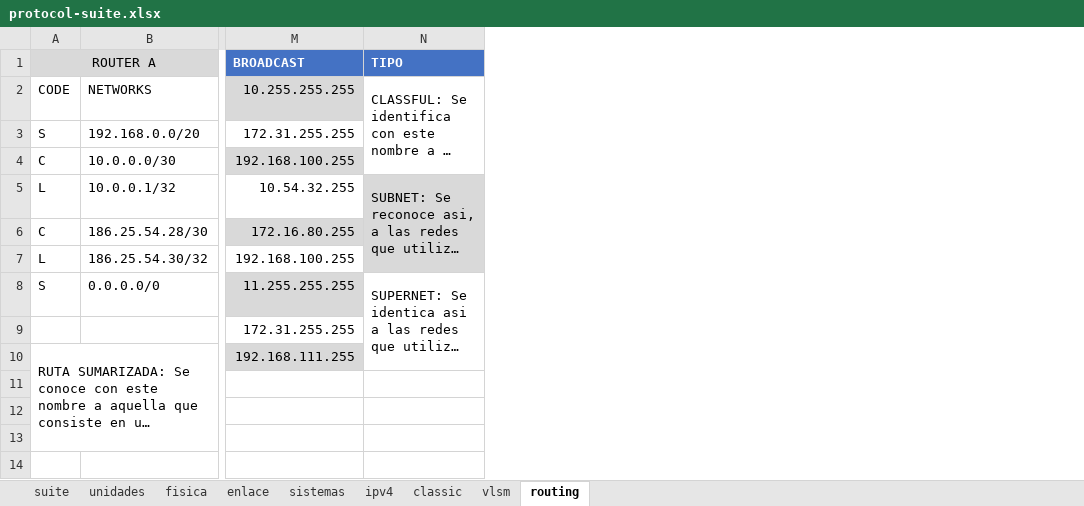
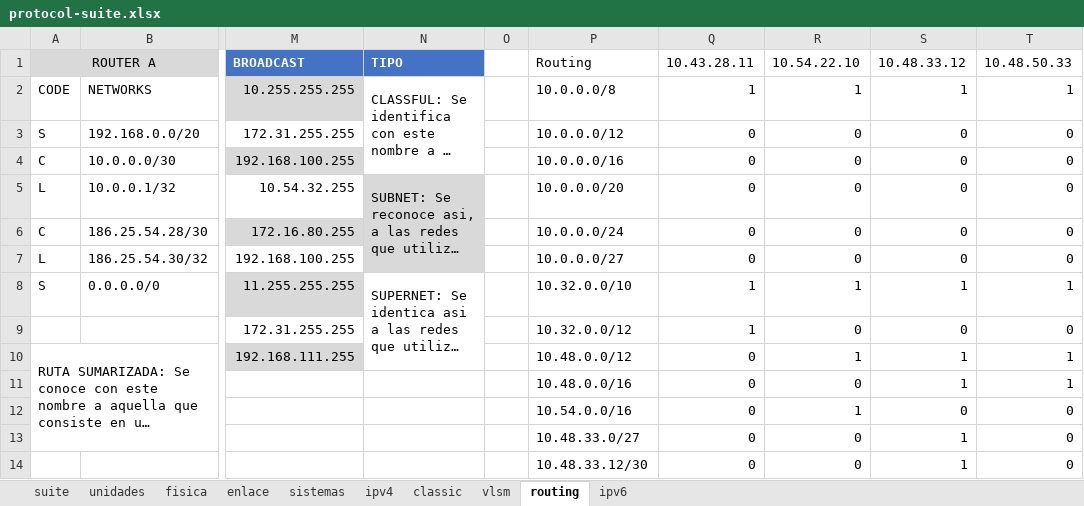
Before and after one commit to C215714N/EducacionIT, an Excel workbook: docs/protocol-suite.xlsx, sheet routing, drawn as a sheet; only a part is shown, gaps mark what is left out; long unchanged cells end in …; values as stored, in another font and other column widths than the file's, no borders; charts and pictures and table styles not drawn; rows hold the shown columns only; the diff names each change by its address in the sheet, - before the commit and + after, or states it on an @@ line.

```diff
--- a/docs/protocol-suite.xlsx (sheet routing)
+++ b/docs/protocol-suite.xlsx (sheet routing)
+sheet tab: ipv6
+column O, empty
+column P, rows 1-13: Routing | 10.0.0.0/8 | 10.0.0.0/12 | 10.0.0.0/16 | 10.0.0.0/20 | 10.0.0.0/24 | 10.0.0.0/27 | 10.32.0.0/10 | 10.32.0.0/12 | 10.48.0.0/12 | 10.48.0.0/16 | 10.54.0.0/16 | 10.48.33.0/27
+column Q, rows 1-13: 10.43.28.11 | 1 | 0 | 0 | 0 | 0 | 0 | 1 | 1 | 0 | 0 | 0 | 0
+column R, rows 1-13: 10.54.22.10 | 1 | 0 | 0 | 0 | 0 | 0 | 1 | 0 | 1 | 0 | 1 | 0
+column S, rows 1-13: 10.48.33.12 | 1 | 0 | 0 | 0 | 0 | 0 | 1 | 0 | 1 | 1 | 0 | 1
+column T, rows 1-13: 10.48.50.33 | 1 | 0 | 0 | 0 | 0 | 0 | 1 | 0 | 1 | 1 | 0 | 0
+row 14:  |  |  |  |  | 10.48.33.12/30 | 0 | 0 | 1 | 0
```
Also changed, not shown: 2 other files.
